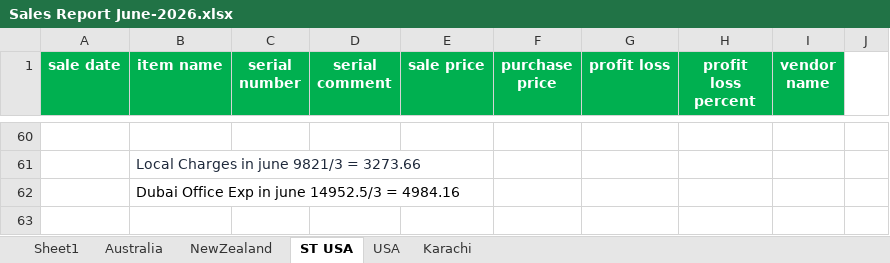
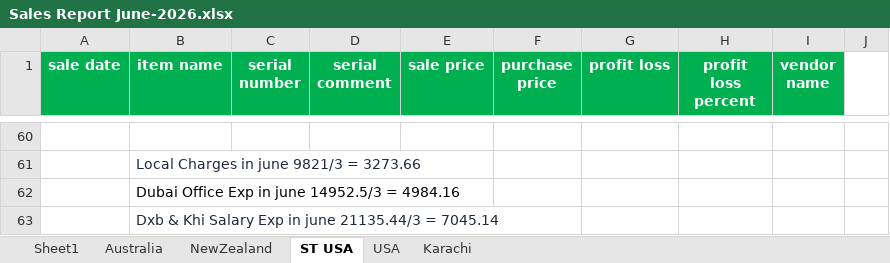
Before and after one commit to Swiss-Tech-Global/Employees_Data_Backup, an Excel workbook: SwissTechSaqib/Swiss Tech Files 2025/Sales Reports 2025/Sales Report June-2026.xlsx, sheet ST USA, drawn as a sheet; only a part is shown, gaps mark what is left out; values as stored, in another font and other column widths than the file's, no borders; conditional formats not drawn; the diff names each change by its address in the sheet, - before the commit and + after, or states it on an @@ line.

```diff
--- a/SwissTechSaqib/Swiss Tech Files 2025/Sales Reports 2025/Sales Report June-2026.xlsx (sheet ST USA)
+++ b/SwissTechSaqib/Swiss Tech Files 2025/Sales Reports 2025/Sales Report June-2026.xlsx (sheet ST USA)
+row 63:  | Dxb & Khi Salary Exp in june 21135.44/3 = 7045.14
```
Also changed, not shown: sheet Australia, sheet NewZealand.
